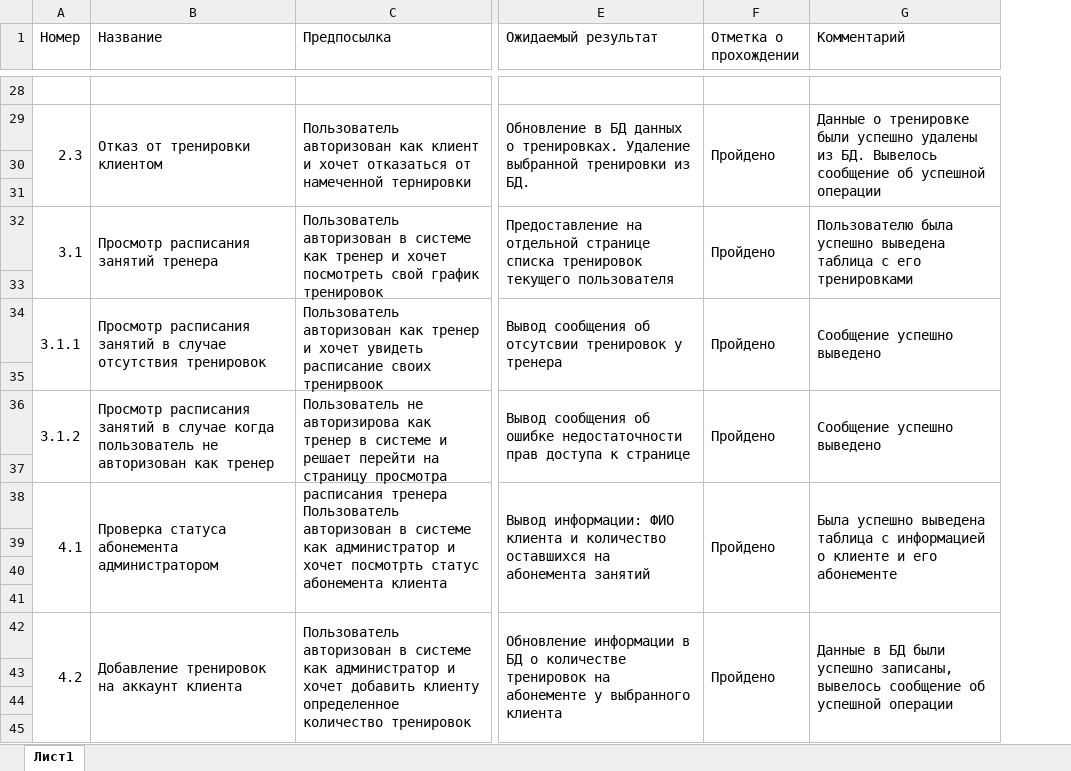
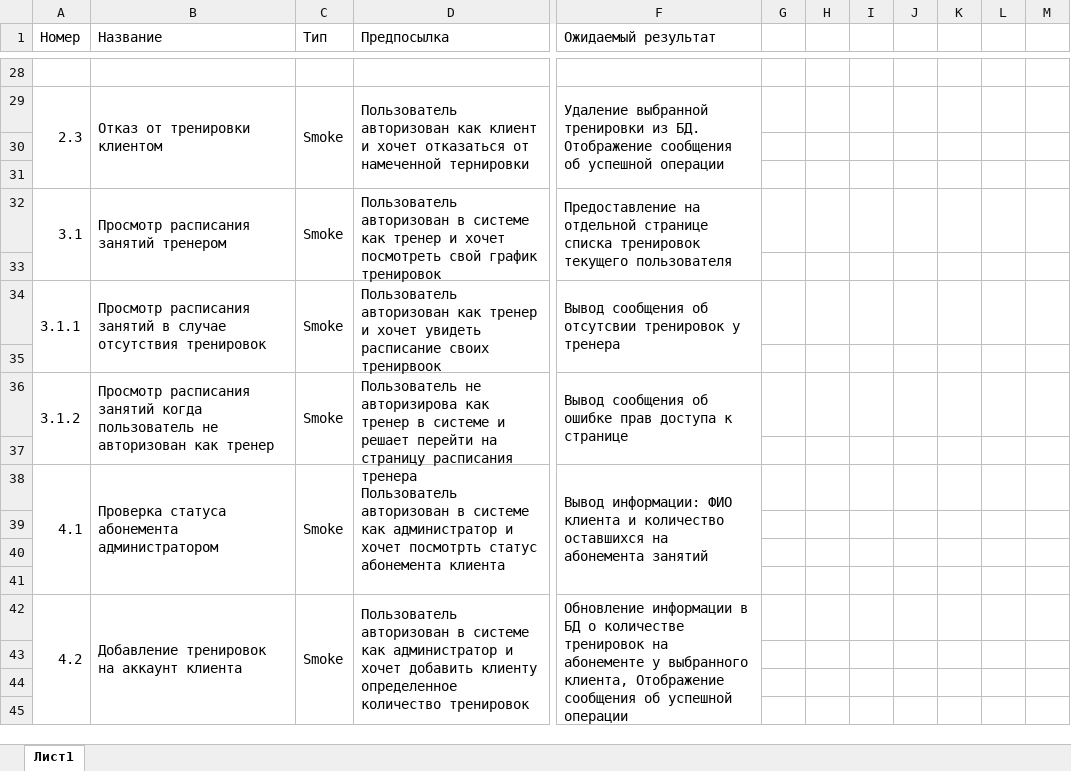
Before and after one commit to meksey/GymsNetwork, an Excel workbook: План тестирования.xlsx, sheet Лист1, drawn as a sheet; only a part is shown, gaps mark what is left out; values as stored, in another font and other column widths than the file's, no cell formats; removed rows and columns are numbered as before the commit, all else as after; the diff covers the shown part only; the diff names each change by its address in the sheet, - before the commit and + after, or states it on an @@ line.

Commit message:
Обновлен план тестирования

```diff
--- a/План тестирования.xlsx (sheet Лист1)
+++ b/План тестирования.xlsx (sheet Лист1)
+column C (Тип), rows 29-42: Smoke |  |  | Smoke |  | Smoke |  | Smoke |  | Smoke |  |  |  | Smoke
-column F (Отметка о прохождении), rows 29-42: Пройдено |  |  | Пройдено |  | Пройдено |  | Пройдено |  | Пройдено |  |  |  | Пройдено
-column G (Комментарий), rows 29-42: Данные о тренировке были успешно удалены из БД. Вывелось сообщение об успешной операции |  |  | Пользователю была успешно выведена таблица с его тренировками |  | Сообщение успешно выведено |  | Сообщение успешно выведено |  | Была успешно выведена таблица с информацией о клиенте и его абонементе |  |  |  | Данные в БД были успешно записаны, вывелось сообщение об успешной операции
+column G, empty
+column H, empty
+column I, empty
+column J, empty
+column K, empty
+column L, empty
+column M, empty
-F29 (Ожидаемый результат): Обновление в БД данных о тренировках. Удаление выбранной тренировки из БД.
+F29 (Ожидаемый результат): Удаление выбранной тренировки из БД. Отображение сообщения об успешной операции
-B32 (Название): Просмотр расписания занятий тренера
+B32 (Название): Просмотр расписания занятий тренером
-B36 (Название): …расписания занятий в случае когда пользователь…
+B36 (Название): …расписания занятий когда пользователь…
-D36 (Предпосылка): …на страницу просмотра расписания тренера
+D36 (Предпосылка): …на страницу расписания тренера
-F36 (Ожидаемый результат): …об ошибке недостаточности прав доступа…
+F36 (Ожидаемый результат): …об ошибке прав доступа…
-F42 (Ожидаемый результат): …у выбранного клиента
+F42 (Ожидаемый результат): …у выбранного клиента, Отображение сообщения об успешной операции
```
Also changed, not shown: 23 added rows, 19 edited cells and merged cells elsewhere in this sheet, cell formats, 1 other file.
